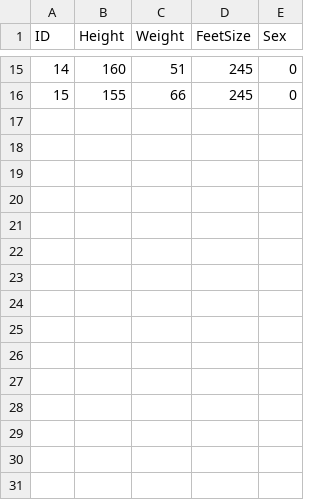
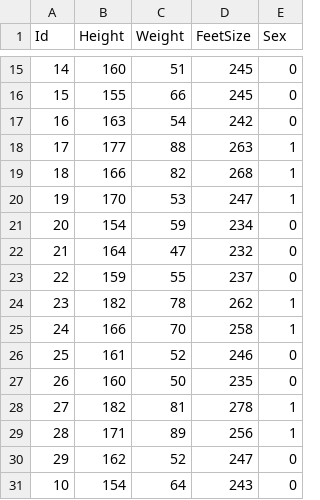
Before and after one commit to yungbyun/smartfarm, a CSV file: person.csv, drawn as a sheet; only a part is shown, gaps mark what is left out; the diff names each change by its address in the sheet, - before the commit and + after, or states it on an @@ line.

Commit message:
Add files via upload

```diff
--- a/person.csv
+++ b/person.csv
@@ column A (Id) renumbered in row 1 @@
+row 17: 16 | 163 | 54 | 242 | 0
+row 18: 17 | 177 | 88 | 263 | 1
+row 19: 18 | 166 | 82 | 268 | 1
+row 20: 19 | 170 | 53 | 247 | 1
+row 21: 20 | 154 | 59 | 234 | 0
+row 22: 21 | 164 | 47 | 232 | 0
+row 23: 22 | 159 | 55 | 237 | 0
+row 24: 23 | 182 | 78 | 262 | 1
+row 25: 24 | 166 | 70 | 258 | 1
+row 26: 25 | 161 | 52 | 246 | 0
+row 27: 26 | 160 | 50 | 235 | 0
+row 28: 27 | 182 | 81 | 278 | 1
+row 29: 28 | 171 | 89 | 256 | 1
+row 30: 29 | 162 | 52 | 247 | 0
+row 31: 10 | 154 | 64 | 243 | 0
```
